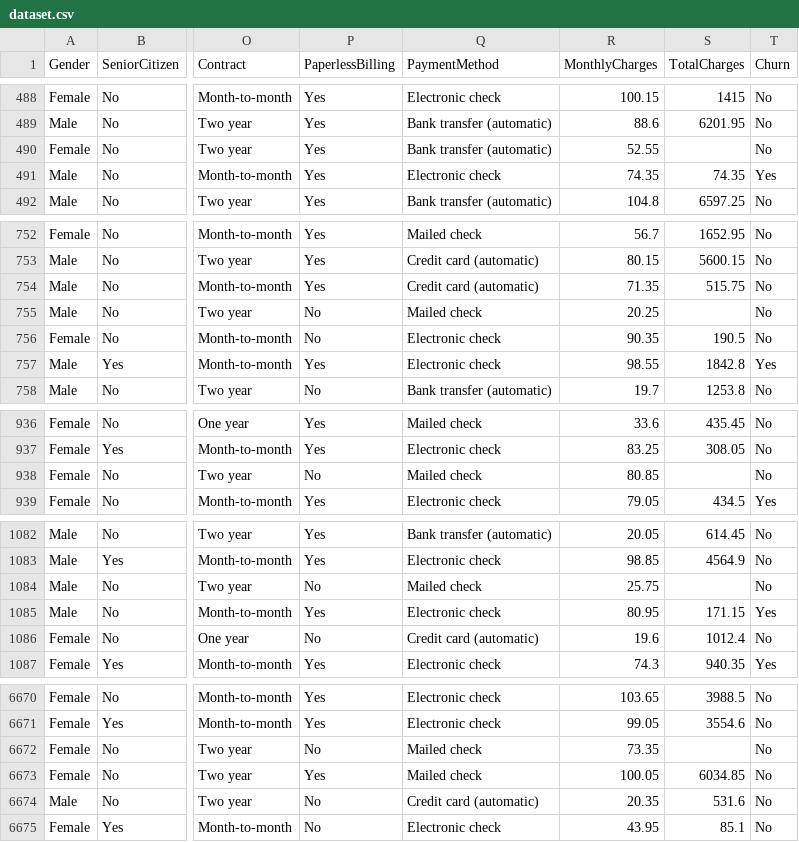
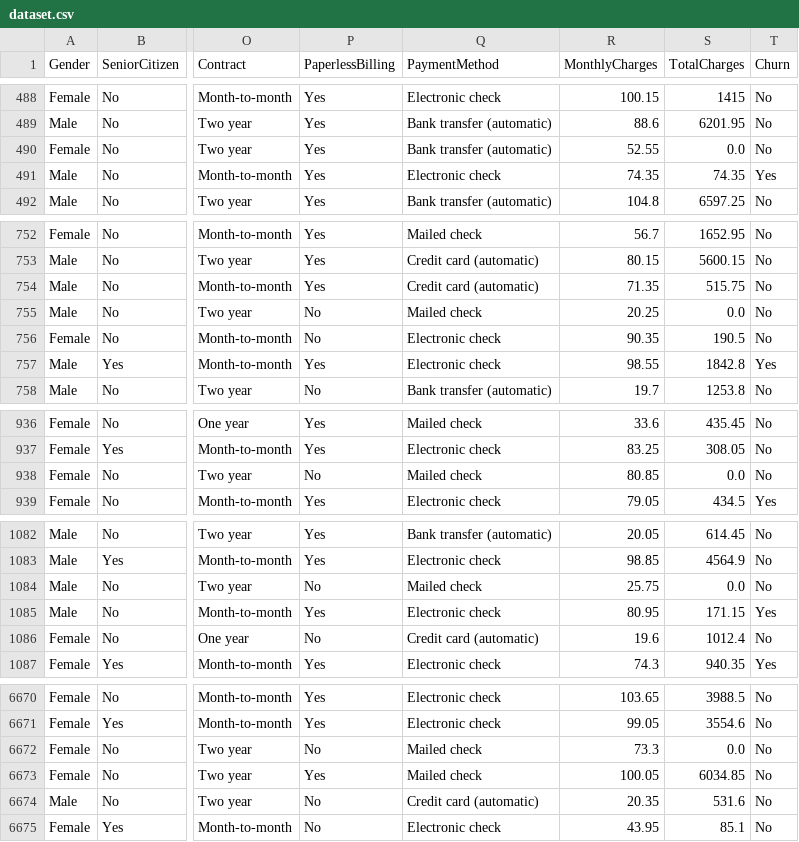
Before and after one commit to RubixML/Churn, a CSV file: dataset.csv, drawn as a sheet; only a part is shown, gaps mark what is left out; the diff covers the shown part only; the diff names each change by its address in the sheet, - before the commit and + after, or states it on an @@ line.

```diff
--- a/dataset.csv
+++ b/dataset.csv
-S490 (TotalCharges): (empty)
+S490 (TotalCharges): 0.0
-S755 (TotalCharges): (empty)
+S755 (TotalCharges): 0.0
-S938 (TotalCharges): (empty)
+S938 (TotalCharges): 0.0
-S1084 (TotalCharges): (empty)
+S1084 (TotalCharges): 0.0
-R6672 (MonthlyCharges): 73.35
+R6672 (MonthlyCharges): 73.3
-S6672 (TotalCharges): (empty)
+S6672 (TotalCharges): 0.0
```
Also changed, not shown: 6 edited cells elsewhere in this file, 3 other files.
